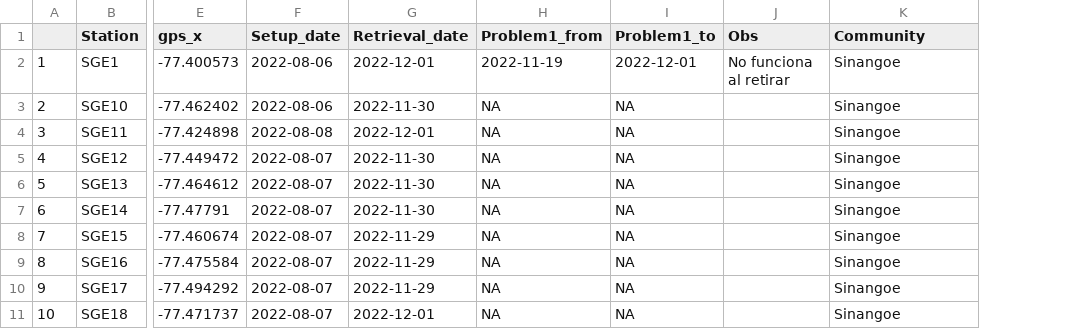
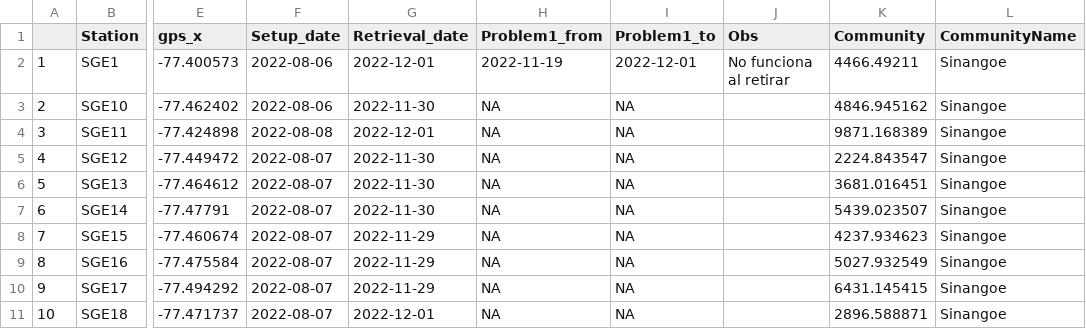
Before and after one commit to morganmanning/amazon, a CSV file: Sinangoe/Data/SGEStationsFormatted.csv, drawn as a sheet; only a part is shown, gaps mark what is left out; addresses are those after the commit; the diff names each change by its address in the sheet, - before the commit and + after, or states it on an @@ line.

```diff
--- a/Sinangoe/Data/SGEStationsFormatted.csv
+++ b/Sinangoe/Data/SGEStationsFormatted.csv
+column K (Community), rows 2-11: 4466.49211 | 4846.945162 | 9871.168389 | 2224.843547 | 3681.016451 | 5439.023507 | 4237.934623 | 5027.932549 | 6431.145415 | 2896.588871
-L1: Community
+L1: CommunityName
```
Also changed, not shown: Siekopai/Data/SKPStationsFormatted.csv, Siona/Data/SNAStationsFormatted.csv, 24 other files.
